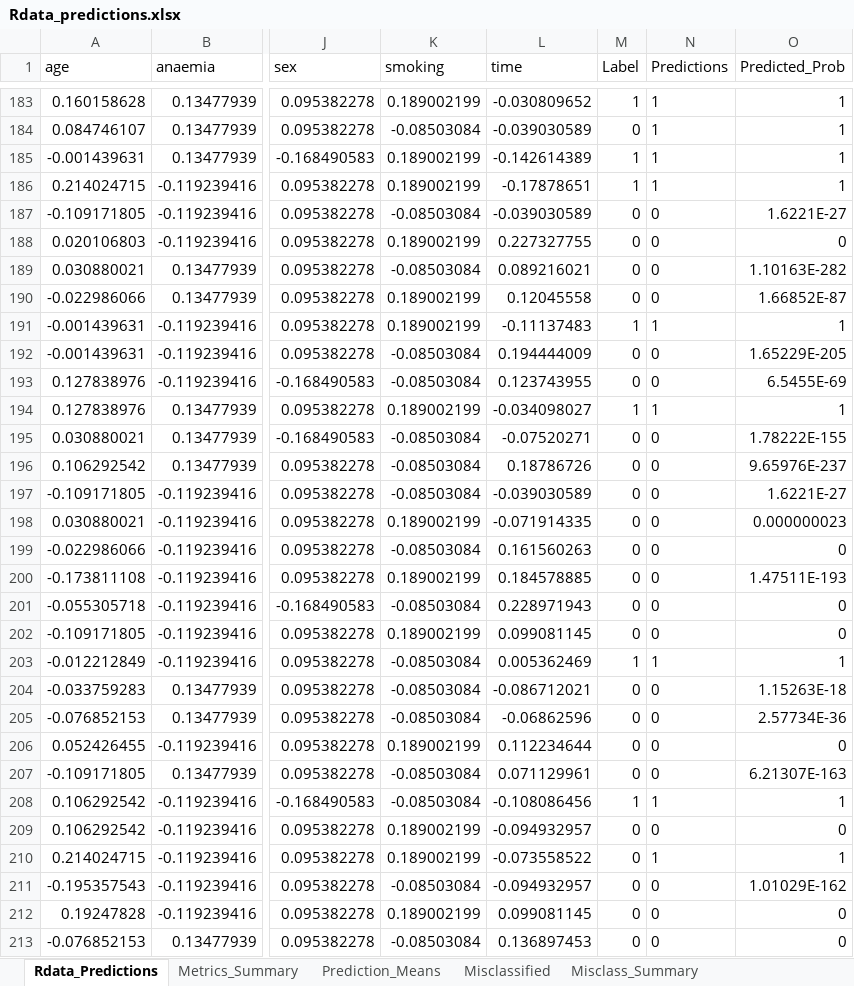
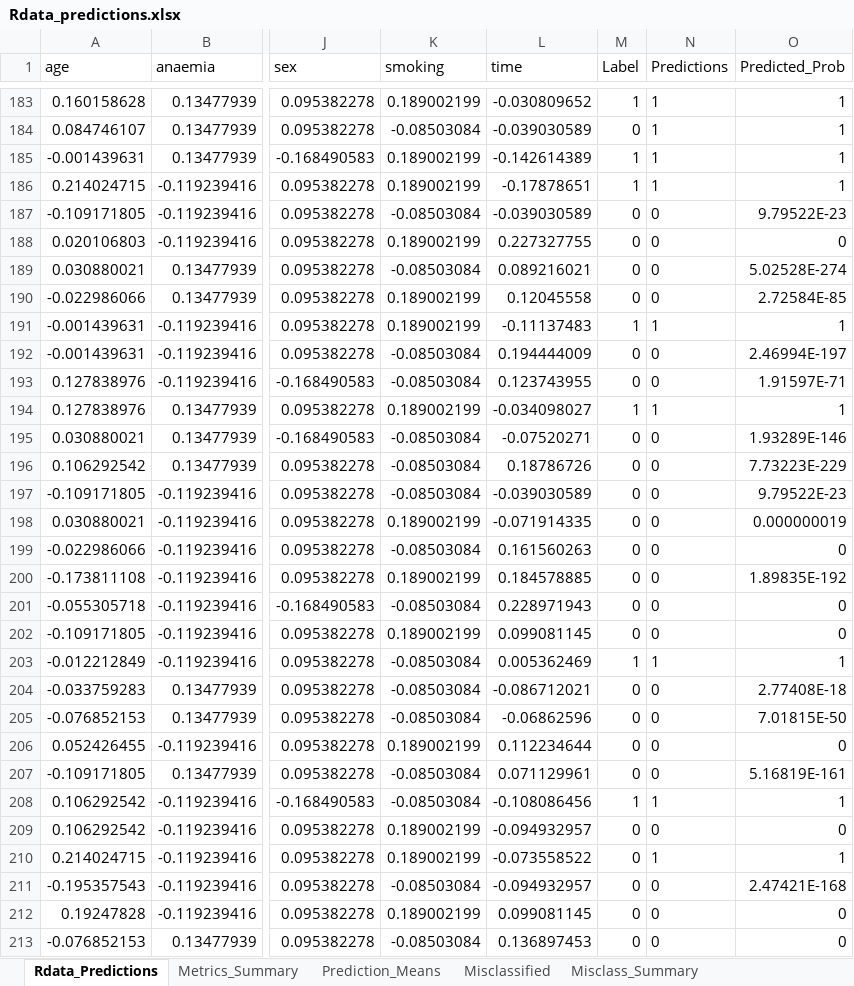
Before and after one commit to MatHatter/DESONN, an Excel workbook: Rdata_predictions.xlsx, sheet Rdata_Predictions, drawn as a sheet; only a part is shown, gaps mark what is left out; values as stored, in another font and other column widths than the file's, no borders; the diff covers the shown part only; the diff names each change by its address in the sheet, - before the commit and + after, or states it on an @@ line.

```diff
--- a/Rdata_predictions.xlsx (sheet Rdata_Predictions)
+++ b/Rdata_predictions.xlsx (sheet Rdata_Predictions)
-O187 (Predicted_Prob): 1.6221E-27
+O187 (Predicted_Prob): 9.79522E-23
-O189 (Predicted_Prob): 1.10163E-282
+O189 (Predicted_Prob): 5.02528E-274
-O190 (Predicted_Prob): 1.66852E-87
+O190 (Predicted_Prob): 2.72584E-85
-O192 (Predicted_Prob): 1.65229E-205
+O192 (Predicted_Prob): 2.46994E-197
-O193 (Predicted_Prob): 6.5455E-69
+O193 (Predicted_Prob): 1.91597E-71
-O195 (Predicted_Prob): 1.78222E-155
+O195 (Predicted_Prob): 1.93289E-146
-O196 (Predicted_Prob): 9.65976E-237
+O196 (Predicted_Prob): 7.73223E-229
-O197 (Predicted_Prob): 1.6221E-27
+O197 (Predicted_Prob): 9.79522E-23
-O198 (Predicted_Prob): 0.000000023
+O198 (Predicted_Prob): 0.000000019
-O200 (Predicted_Prob): 1.47511E-193
+O200 (Predicted_Prob): 1.89835E-192
-O204 (Predicted_Prob): 1.15263E-18
+O204 (Predicted_Prob): 2.77408E-18
-O205 (Predicted_Prob): 2.57734E-36
+O205 (Predicted_Prob): 7.01815E-50
-O207 (Predicted_Prob): 6.21307E-163
+O207 (Predicted_Prob): 5.16819E-161
-O211 (Predicted_Prob): 1.01029E-162
+O211 (Predicted_Prob): 2.47421E-168
```
Also changed, not shown: 346 edited cells elsewhere in this sheet, sheet Misclassified, sheet Metrics_Summary, sheet Misclass_Summary, sheet Prediction_Means, charts or pictures, 5 other files.
